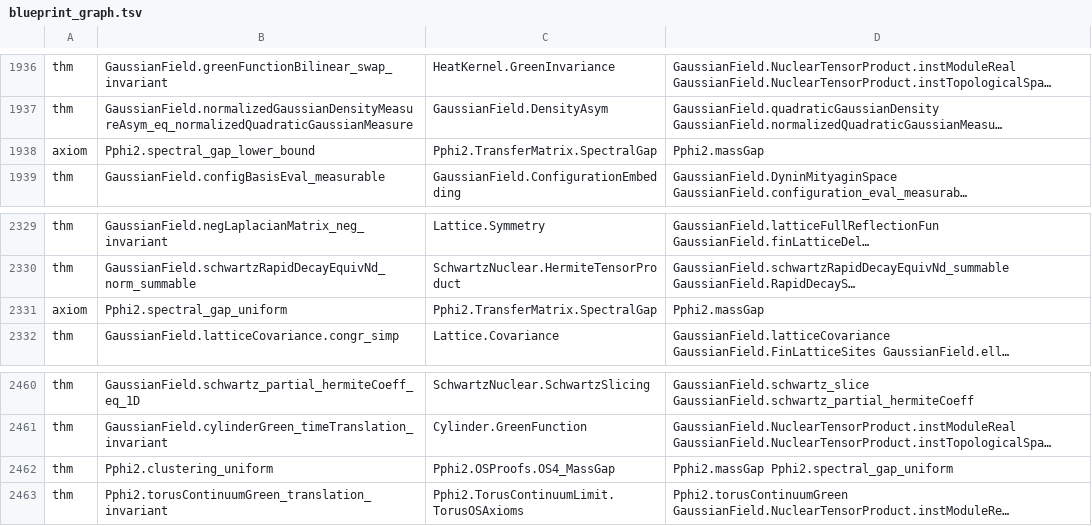
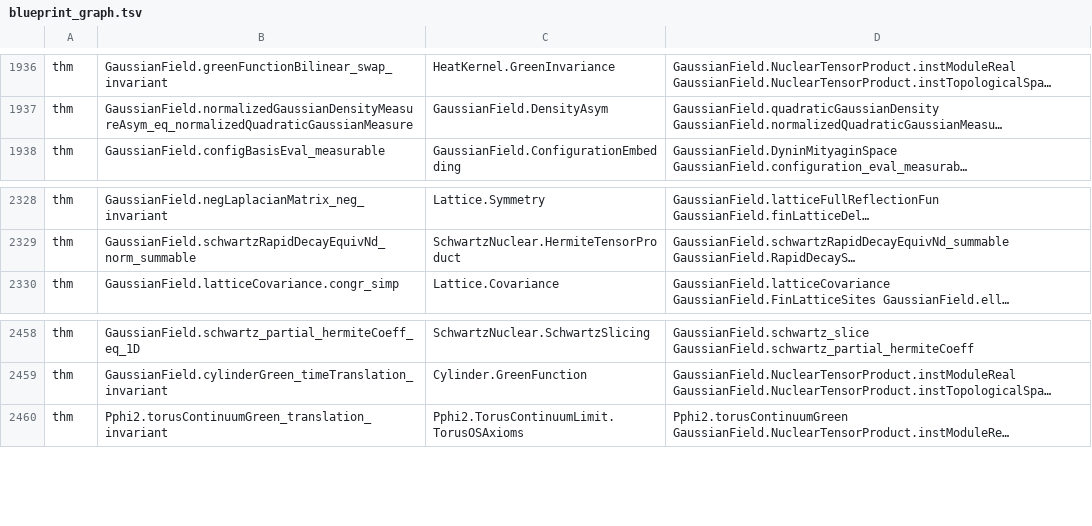
Before and after one commit to mrdouglasny/pphi2, a TSV file: scripts/blueprint_graph.tsv, drawn as a sheet; only a part is shown, gaps mark what is left out; long unchanged cells end in …; the diff names each change by its address in the sheet, - before the commit and + after, or states it on an @@ line.

```diff
--- a/scripts/blueprint_graph.tsv
+++ b/scripts/blueprint_graph.tsv
-row 1938: axiom | Pphi2.spectral_gap_lower_bound | Pphi2.TransferMatrix.SpectralGap | Pphi2.massGap
-row 2331: axiom | Pphi2.spectral_gap_uniform | Pphi2.TransferMatrix.SpectralGap | Pphi2.massGap
-row 2462: thm | Pphi2.clustering_uniform | Pphi2.OSProofs.OS4_MassGap | Pphi2.massGap Pphi2.spectral_gap_uniform
```
Also changed, not shown: 6 other files.
